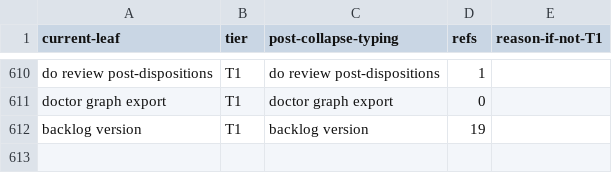
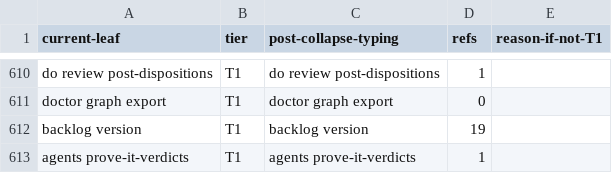
Before and after one commit to bllshttng/footnote, a TSV file: scripts/ci/verb-collapse-map.tsv, drawn as a sheet; only a part is shown, gaps mark what is left out; the diff names each change by its address in the sheet, - before the commit and + after, or states it on an @@ line.

Commit message:
chore(ci): allocate agents prove-it-verdicts in the verb collapse map

```diff
--- a/scripts/ci/verb-collapse-map.tsv
+++ b/scripts/ci/verb-collapse-map.tsv
+row 613: agents prove-it-verdicts | T1 | agents prove-it-verdicts | 1
```
Also changed, not shown: 2 other files.
